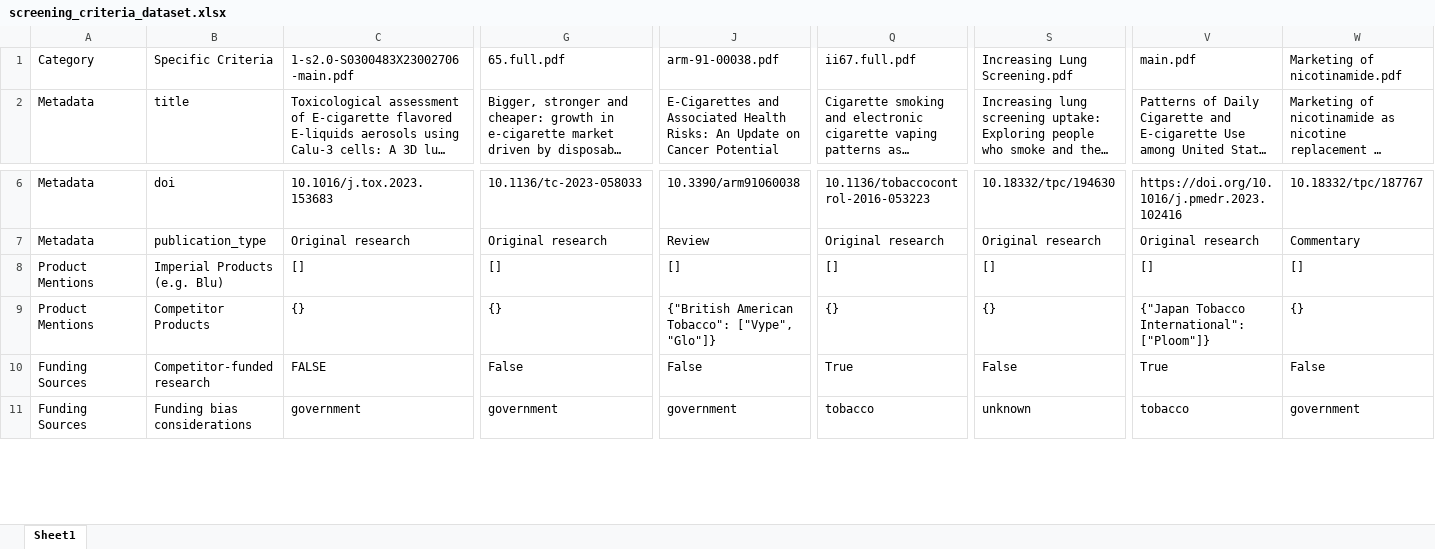
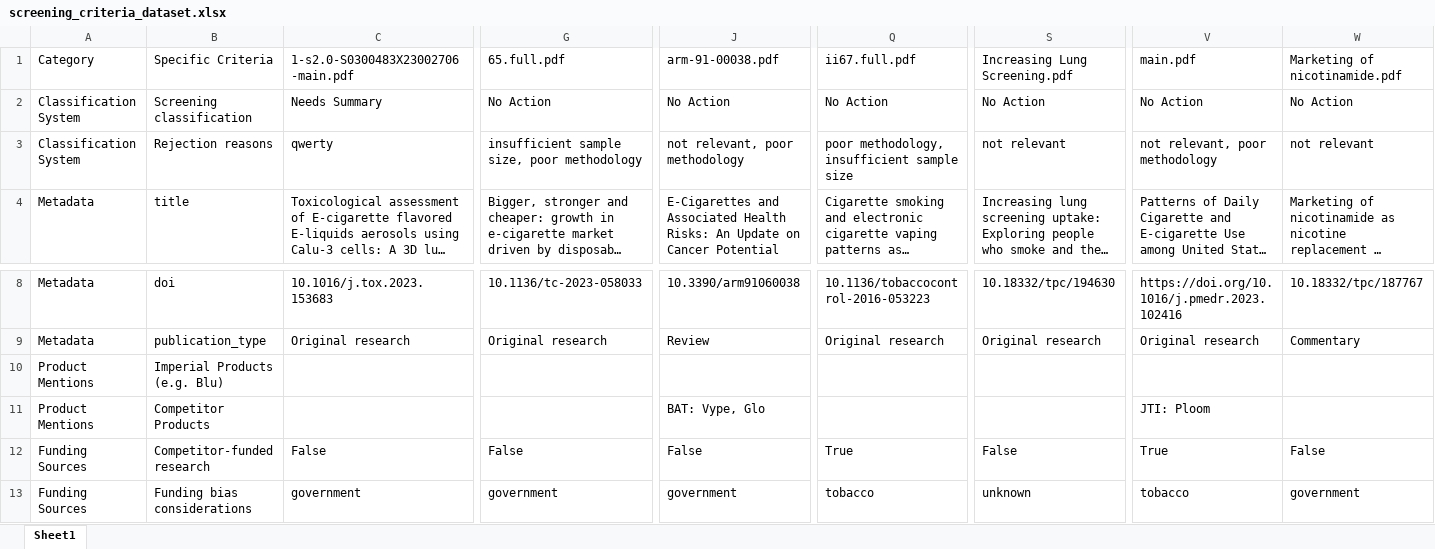
Before and after one commit to apratim-sigmoid/IB-GenAI-RnD-Screening-Criteria, an Excel workbook: screening_criteria_dataset.xlsx, sheet Sheet1, drawn as a sheet; only a part is shown, gaps mark what is left out; long unchanged cells end in …; values as stored, in another font and other column widths than the file's, no cell formats; addresses are those after the commit; rows hold the shown columns only; the diff covers the shown part only; the diff names each change by its address in the sheet, - before the commit and + after, or states it on an @@ line.

Commit message:
Update screening data - 2025-06-11 08:13:49

```diff
--- a/screening_criteria_dataset.xlsx (sheet Sheet1)
+++ b/screening_criteria_dataset.xlsx (sheet Sheet1)
@@ row 20 moved to row 2: Classification System @@
+row 3: Classification System | Rejection reasons | qwerty | insufficient sample size, poor methodology | not relevant, poor methodology | poor methodology, insufficient sample size | not relevant | not relevant, poor methodology | not relevant
-C10: []
+C10: (empty)
-G10 (65.full.pdf): []
+G10 (65.full.pdf): (empty)
-J10 (arm-91-00038.pdf): []
+J10 (arm-91-00038.pdf): (empty)
-Q10 (ii67.full.pdf): []
+Q10 (ii67.full.pdf): (empty)
-S10 (Increasing Lung Screening.pdf): []
+S10 (Increasing Lung Screening.pdf): (empty)
-V10 (main.pdf): []
+V10 (main.pdf): (empty)
-W10 (Marketing of nicotinamide.pdf): []
+W10 (Marketing of nicotinamide.pdf): (empty)
-C11: {}
+C11: (empty)
-G11 (65.full.pdf): {}
+G11 (65.full.pdf): (empty)
-J11 (arm-91-00038.pdf): {"British American Tobacco": ["Vype", "Glo"]}
+J11 (arm-91-00038.pdf): BAT: Vype, Glo
-Q11 (ii67.full.pdf): {}
+Q11 (ii67.full.pdf): (empty)
-S11 (Increasing Lung Screening.pdf): {}
+S11 (Increasing Lung Screening.pdf): (empty)
-V11 (main.pdf): {"Japan Tobacco International": ["Ploom"]}
+V11 (main.pdf): JTI: Ploom
-W11 (Marketing of nicotinamide.pdf): {}
+W11 (Marketing of nicotinamide.pdf): (empty)
-C12: FALSE
+C12: False
```
Also changed, not shown: 1 removed row and 118 edited cells elsewhere in this sheet, cell formats.
